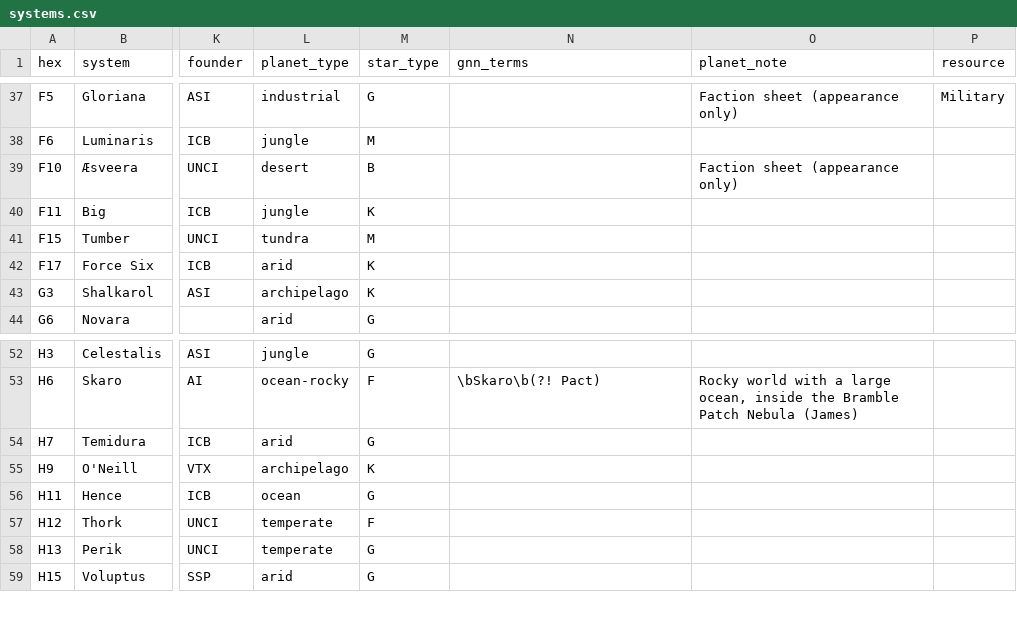
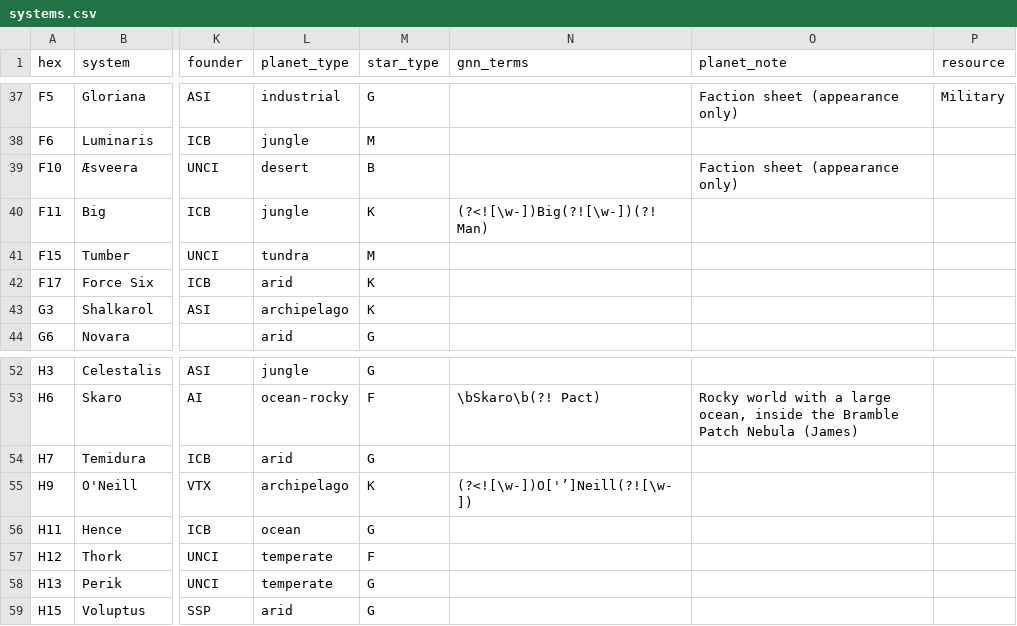
Before and after one commit to jamesmoulding/the-verse, a CSV file: assets/map/systems.csv, drawn as a sheet; only a part is shown, gaps mark what is left out; the diff names each change by its address in the sheet, - before the commit and + after, or states it on an @@ line.

```diff
--- a/assets/map/systems.csv
+++ b/assets/map/systems.csv
-N40 (gnn_terms): (empty)
+N40 (gnn_terms): (?<![\w-])Big(?![\w-])(?! Man)
-N55 (gnn_terms): (empty)
+N55 (gnn_terms): (?<![\w-])O['’]Neill(?![\w-])
```
Also changed, not shown: 11 other files.
